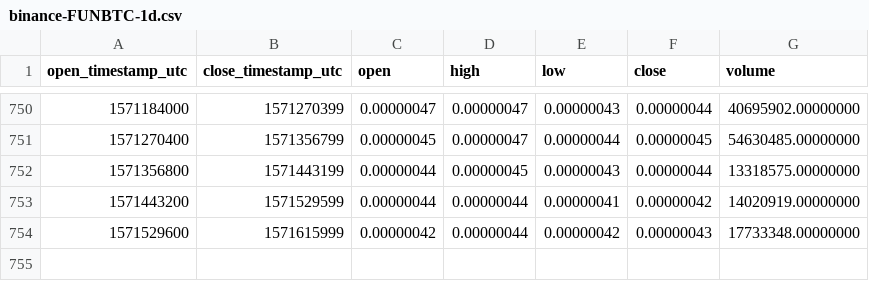
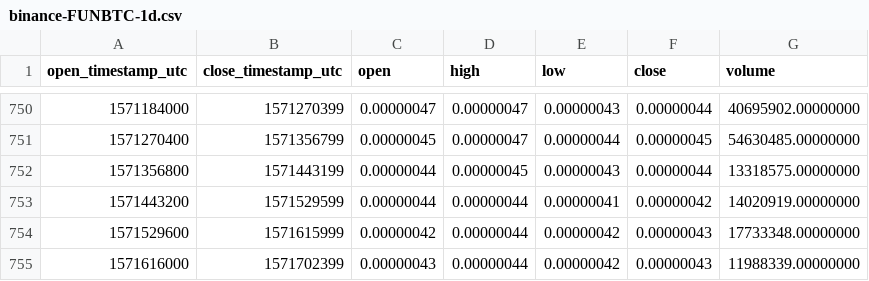
Before and after one commit to cryptobigbro/binance-FUNBTC, a CSV file: binance-FUNBTC-1d.csv, drawn as a sheet; only a part is shown, gaps mark what is left out.

Commit message:
Update OHLCV data.

```diff
--- a/binance-FUNBTC-1d.csv
+++ b/binance-FUNBTC-1d.csv
@@ -754 +754,2 @@ open_timestamp_utc,close_timestamp_utc,open,high,low,close,volume
 1571529600,1571615999,0.00000042,0.00000044,0.00000042,0.00000043,17733348.00000000
+1571616000,1571702399,0.00000043,0.00000044,0.00000042,0.00000043,11988339.00000000
```
Also changed, not shown: 1 other file.
